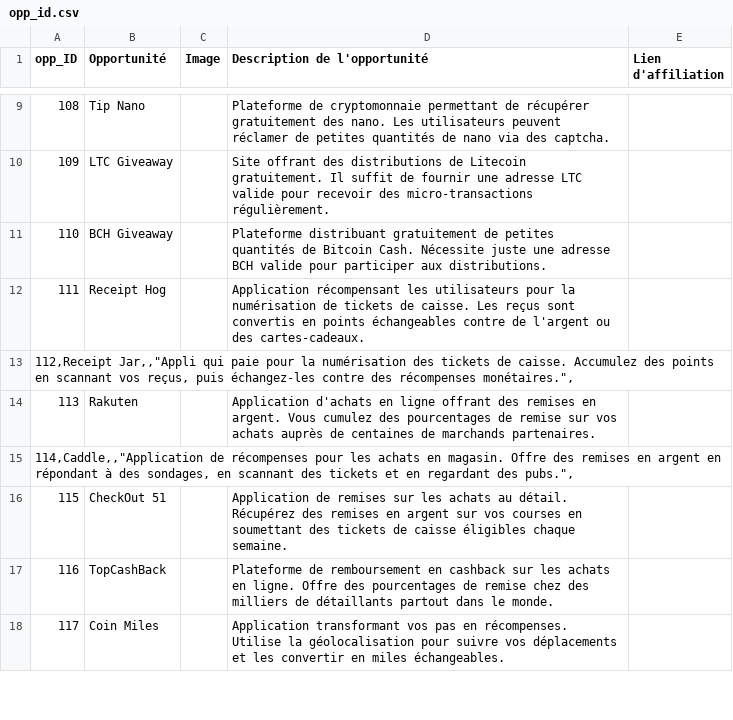
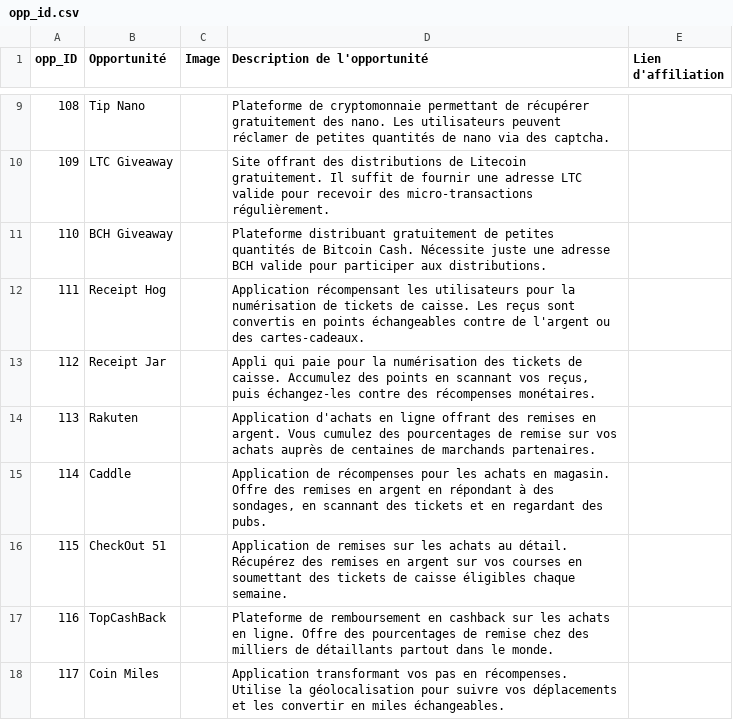
Before and after one commit to lecoqcafe/limbolimbo-0.3, a CSV file: public/data/opp_id.csv, drawn as a sheet; only a part is shown, gaps mark what is left out; removed rows and columns are numbered as before the commit, all else as after; the diff covers the shown part only; the diff names each change by its address in the sheet, - before the commit and + after, or states it on an @@ line.

Commit message:
Update opp_id.csv v0.2.101

```diff
--- a/public/data/opp_id.csv
+++ b/public/data/opp_id.csv
-row 13: 112,Receipt Jar,,"Appli qui paie pour la numérisation des tickets de caisse. Accumulez des points en scannant vos reçus, puis échangez-les contre des récompenses monétaires.",
+row 13: 112 | Receipt Jar |  | Appli qui paie pour la numérisation des tickets de caisse. Accumulez des points en scannant vos reçus, puis échangez-les contre des récompenses monétaires.
-row 15: 114,Caddle,,"Application de récompenses pour les achats en magasin. Offre des remises en argent en répondant à des sondages, en scannant des tickets et en regardant des pubs.",
+row 15: 114 | Caddle |  | Application de récompenses pour les achats en magasin. Offre des remises en argent en répondant à des sondages, en scannant des tickets et en regardant des pubs.
```
Also changed, not shown: 4 added rows and 4 removed rows elsewhere in this file.
